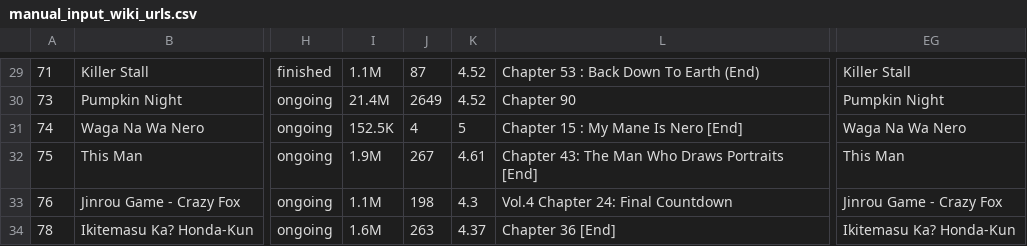
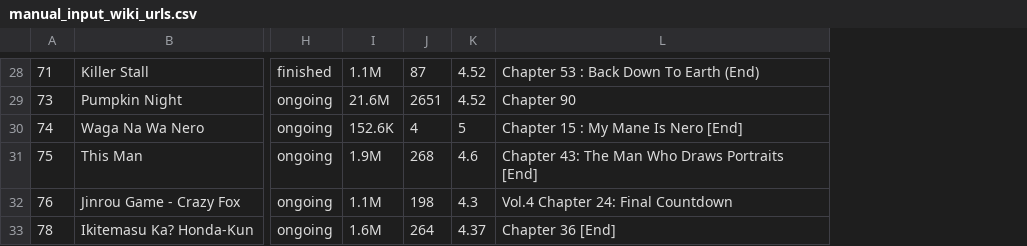
Before and after one commit to sperrowblind/manga_recommendation_model, a CSV file: csvs/manual_input_wiki_urls.csv, drawn as a sheet; only a part is shown, gaps mark what is left out; removed rows and columns are numbered as before the commit, all else as after; the diff covers the shown part only; the diff names each change by its address in the sheet, - before the commit and + after, or states it on an @@ line.

```diff
--- a/csvs/manual_input_wiki_urls.csv
+++ b/csvs/manual_input_wiki_urls.csv
-column EG, rows 29-34: Killer Stall | Pumpkin Night | Waga Na Wa Nero | This Man | Jinrou Game - Crazy Fox | Ikitemasu Ka? Honda-Kun
-I29: 21.4M
+I29: 21.6M
-J29: 2649
+J29: 2651
-I30: 152.5K
+I30: 152.6K
-J31: 267
+J31: 268
-K31: 4.61
+K31: 4.6
-J33: 263
+J33: 264
```
Also changed, not shown: 2 removed rows and 30 edited cells elsewhere in this file, csvs/manganato_info.csv, csvs/new_transformed_data.csv, 14 other files.
